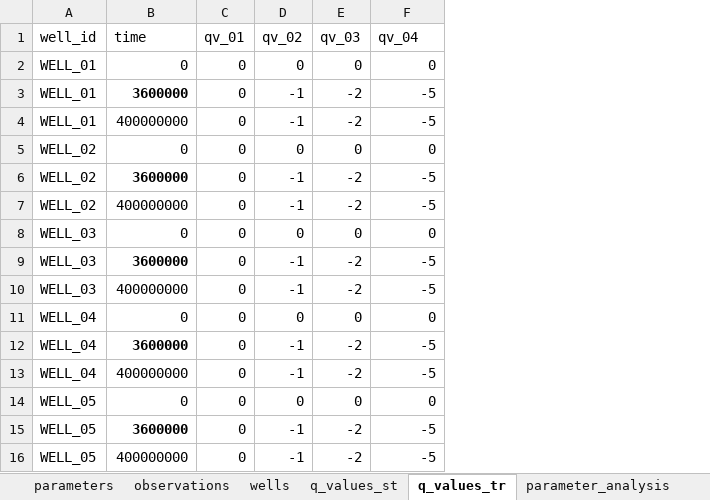
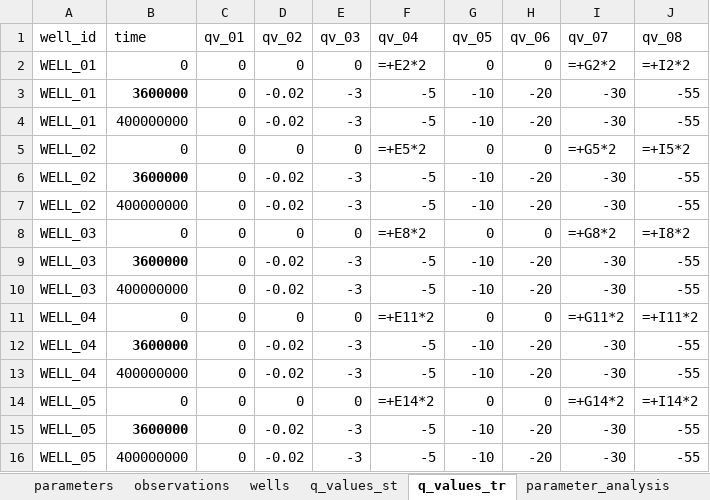
Before and after one commit to femarivera/ConfinedLab, an Excel workbook: setup.xlsx, sheet q_values_tr, drawn as a sheet; values as stored, in another font and other column widths than the file's, no borders; formulas without a stored value are shown as written; the diff names each change by its address in the sheet, - before the commit and + after, or states it on an @@ line.

```diff
--- a/setup.xlsx (sheet q_values_tr)
+++ b/setup.xlsx (sheet q_values_tr)
+column G (qv_05), rows 2-16: 0 | -10 | -10 | 0 | -10 | -10 | 0 | -10 | -10 | 0 | -10 | -10 | 0 | -10 | -10
+column H (qv_06), rows 2-16: 0 | -20 | -20 | 0 | -20 | -20 | 0 | -20 | -20 | 0 | -20 | -20 | 0 | -20 | -20
+column I (qv_07), rows 2-16: =+G2*2 | -30 | -30 | =+G5*2 | -30 | -30 | =+G8*2 | -30 | -30 | =+G11*2 | -30 | -30 | =+G14*2 | -30 | -30
+column J (qv_08), rows 2-16: =+I2*2 | -55 | -55 | =+I5*2 | -55 | -55 | =+I8*2 | -55 | -55 | =+I11*2 | -55 | -55 | =+I14*2 | -55 | -55
-F2 (qv_04): 0
+F2 (qv_04): =+E2*2
-D3:D4 (qv_02): -1
+D3:D4 (qv_02): -0.02
-E3:E4 (qv_03): -2
+E3:E4 (qv_03): -3
-F5 (qv_04): 0
+F5 (qv_04): =+E5*2
-D6:D7 (qv_02): -1
+D6:D7 (qv_02): -0.02
-E6:E7 (qv_03): -2
+E6:E7 (qv_03): -3
-F8 (qv_04): 0
+F8 (qv_04): =+E8*2
-D9:D10 (qv_02): -1
+D9:D10 (qv_02): -0.02
-E9:E10 (qv_03): -2
+E9:E10 (qv_03): -3
-F11 (qv_04): 0
+F11 (qv_04): =+E11*2
-D12:D13 (qv_02): -1
+D12:D13 (qv_02): -0.02
-E12:E13 (qv_03): -2
+E12:E13 (qv_03): -3
-F14 (qv_04): 0
+F14 (qv_04): =+E14*2
-D15:D16 (qv_02): -1
+D15:D16 (qv_02): -0.02
-E15:E16 (qv_03): -2
+E15:E16 (qv_03): -3
```
Also changed, not shown: sheet workplace, sheet parameter_analysis, sheet parameters, sheet tdis, sheet wells, sheet q_values_st, 7 other files.
